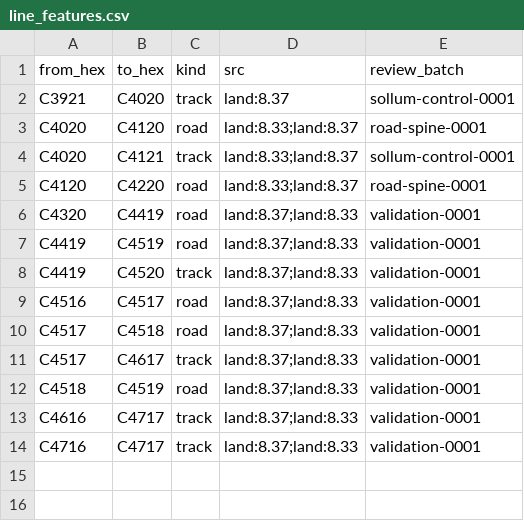
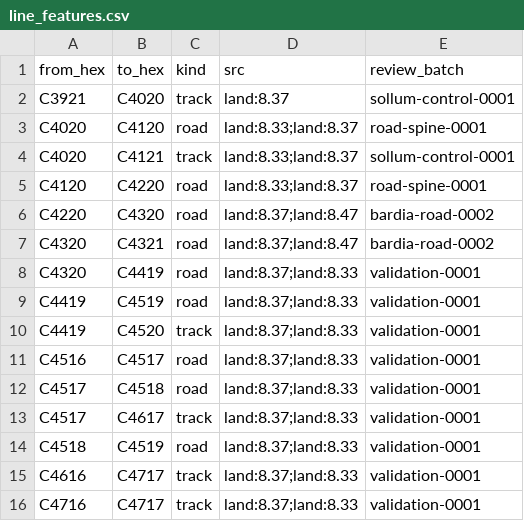
Before and after one commit to Maurdekye/neo-sandtable, a CSV file: data/map/line_features.csv, drawn as a sheet.

```diff
--- a/data/map/line_features.csv
+++ b/data/map/line_features.csv
@@ -5,2 +5,4 @@ C4020,C4121,track,land:8.33;land:8.37,sollum-control-0001
 C4120,C4220,road,land:8.33;land:8.37,road-spine-0001
+C4220,C4320,road,land:8.37;land:8.47,bardia-road-0002
+C4320,C4321,road,land:8.37;land:8.47,bardia-road-0002
 C4320,C4419,road,land:8.37;land:8.33,validation-0001
```
Also changed, not shown: data/map/coverage.csv, data/map/hexes.csv, 8 other files.
